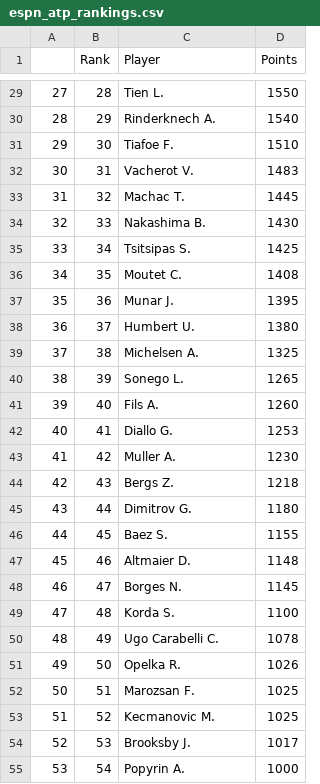
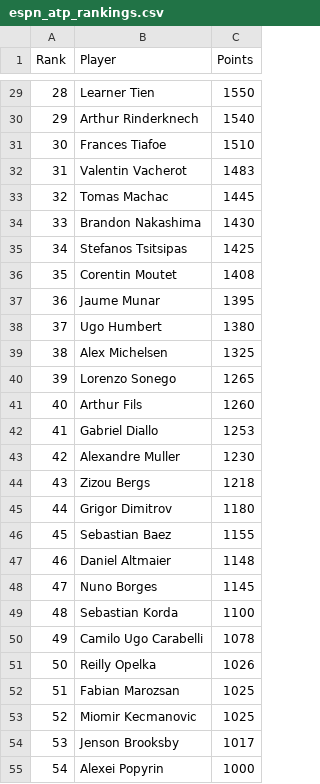
Before and after one commit to Ethan9502/ATP_tennis_analysis, a CSV file: espn_atp_rankings.csv, drawn as a sheet; only a part is shown, gaps mark what is left out; removed rows and columns are numbered as before the commit, all else as after; the diff covers the shown part only; the diff names each change by its address in the sheet, - before the commit and + after, or states it on an @@ line.

```diff
--- a/espn_atp_rankings.csv
+++ b/espn_atp_rankings.csv
-column A, rows 29-55: 27 | 28 | 29 | 30 | 31 | 32 | 33 | 34 | 35 | 36 | 37 | 38 | 39 | 40 | 41 | 42 | 43 | 44 | 45 | 46 | 47 | 48 | 49 | 50 | 51 | 52 | 53
-B29 (Player): Tien L.
+B29 (Player): Learner Tien
-B30 (Player): Rinderknech A.
+B30 (Player): Arthur Rinderknech
-B31 (Player): Tiafoe F.
+B31 (Player): Frances Tiafoe
-B32 (Player): Vacherot V.
+B32 (Player): Valentin Vacherot
-B33 (Player): Machac T.
+B33 (Player): Tomas Machac
-B34 (Player): Nakashima B.
+B34 (Player): Brandon Nakashima
-B35 (Player): Tsitsipas S.
+B35 (Player): Stefanos Tsitsipas
-B36 (Player): Moutet C.
+B36 (Player): Corentin Moutet
-B37 (Player): Munar J.
+B37 (Player): Jaume Munar
-B38 (Player): Humbert U.
+B38 (Player): Ugo Humbert
-B39 (Player): Michelsen A.
+B39 (Player): Alex Michelsen
-B40 (Player): Sonego L.
+B40 (Player): Lorenzo Sonego
-B41 (Player): Fils A.
+B41 (Player): Arthur Fils
-B42 (Player): Diallo G.
+B42 (Player): Gabriel Diallo
-B43 (Player): Muller A.
+B43 (Player): Alexandre Muller
-B44 (Player): Bergs Z.
+B44 (Player): Zizou Bergs
-B45 (Player): Dimitrov G.
+B45 (Player): Grigor Dimitrov
-B46 (Player): Baez S.
+B46 (Player): Sebastian Baez
-B47 (Player): Altmaier D.
+B47 (Player): Daniel Altmaier
-B48 (Player): Borges N.
+B48 (Player): Nuno Borges
-B49 (Player): Korda S.
+B49 (Player): Sebastian Korda
-B50 (Player): Ugo Carabelli C.
+B50 (Player): Camilo Ugo Carabelli
-B51 (Player): Opelka R.
+B51 (Player): Reilly Opelka
-B52 (Player): Marozsan F.
+B52 (Player): Fabian Marozsan
-B53 (Player): Kecmanovic M.
+B53 (Player): Miomir Kecmanovic
-B54 (Player): Brooksby J.
+B54 (Player): Jenson Brooksby
-B55 (Player): Popyrin A.
+B55 (Player): Alexei Popyrin
```
Also changed, not shown: 123 edited cells elsewhere in this file, 4 other files.
